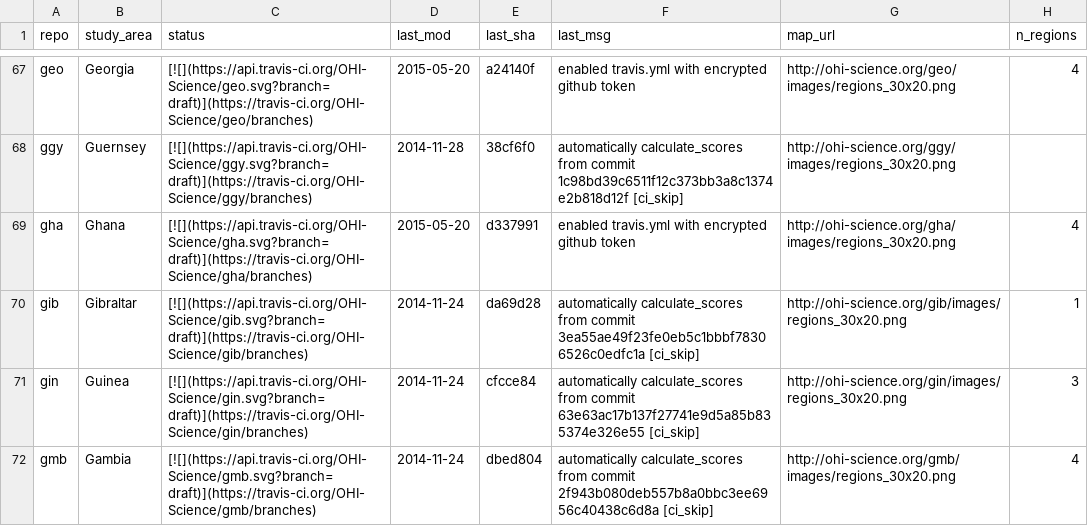
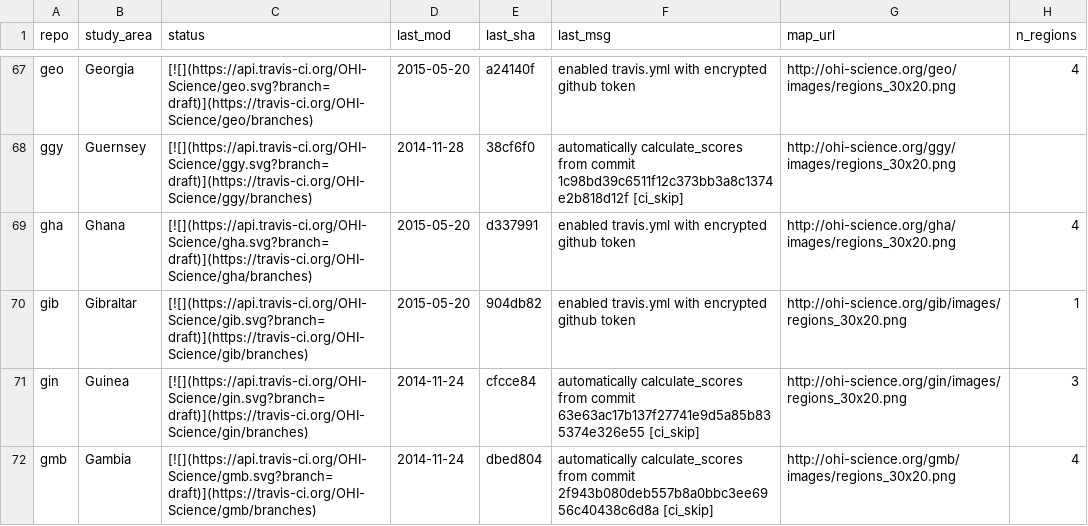
Before and after one commit to OHI-Science/subcountry, a CSV file: _data/status.csv, drawn as a sheet; only a part is shown, gaps mark what is left out.

Commit message:
updated status from gib commit 904db82

```diff
--- a/_data/status.csv
+++ b/_data/status.csv
@@ -69,3 +69,3 @@
 "gha","Ghana","[![](https://api.travis-ci.org/OHI-Science/gha.svg?branch=draft)](https://travis-ci.org/OHI-Science/gha/branches)","2015-05-20","d337991","enabled travis.yml with encrypted github token","http://ohi-science.org/gha/images/regions_30x20.png",4
-"gib","Gibraltar","[![](https://api.travis-ci.org/OHI-Science/gib.svg?branch=draft)](https://travis-ci.org/OHI-Science/gib/branches)","2014-11-24","da69d28","automatically calculate_scores from commit 3ea55ae49f23fe0eb5c1bbbf78306526c0edfc1a [ci_skip]","http://ohi-science.org/gib/images/regions_30x20.png",1
+"gib","Gibraltar","[![](https://api.travis-ci.org/OHI-Science/gib.svg?branch=draft)](https://travis-ci.org/OHI-Science/gib/branches)","2015-05-20","904db82","enabled travis.yml with encrypted github token","http://ohi-science.org/gib/images/regions_30x20.png",1
 "gin","Guinea","[![](https://api.travis-ci.org/OHI-Science/gin.svg?branch=draft)](https://travis-ci.org/OHI-Science/gin/branches)","2014-11-24","cfcce84","automatically calculate_scores from commit 63e63ac17b137f27741e9d5a85b835374e326e55 [ci_skip]","http://ohi-science.org/gin/images/regions_30x20.png",3
```
